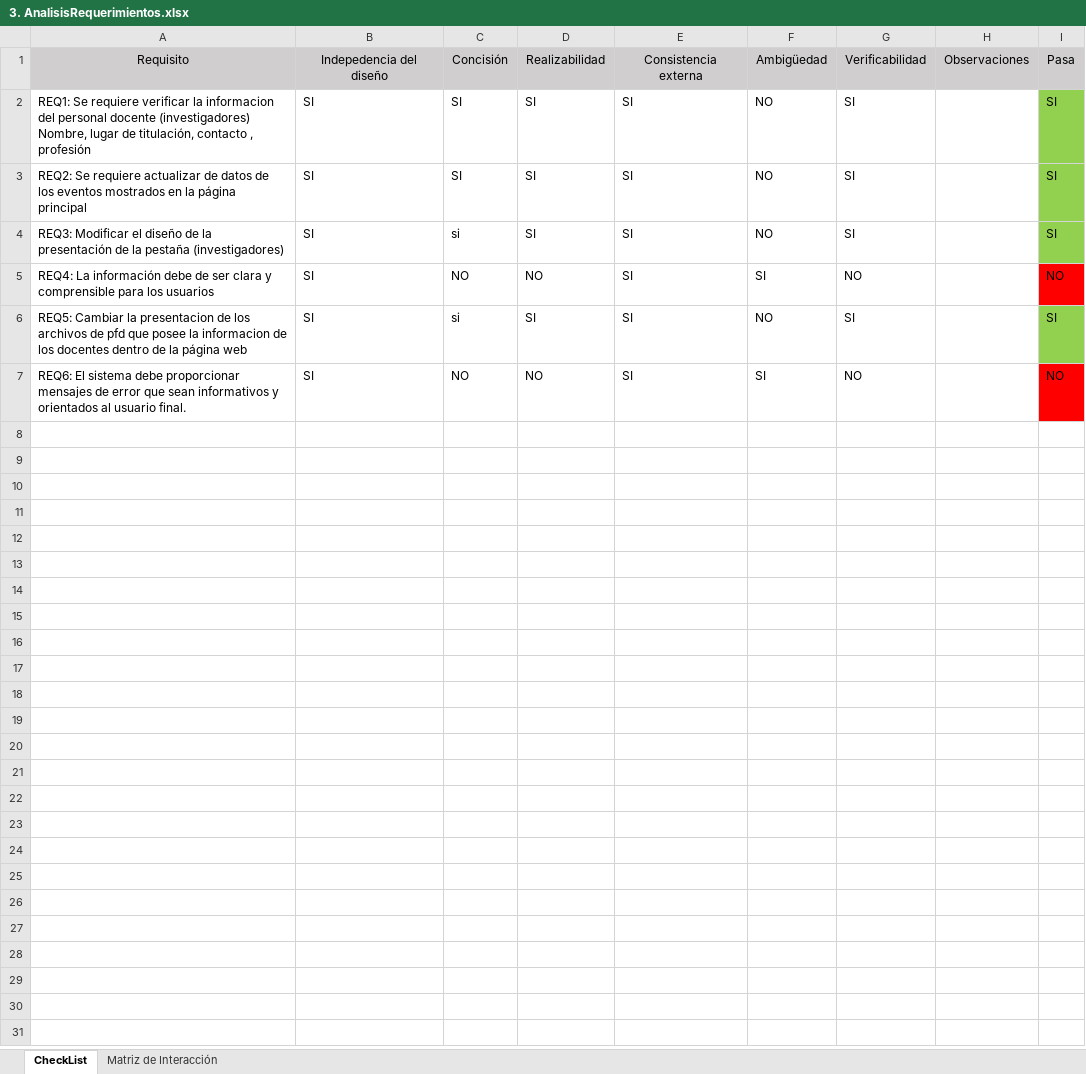
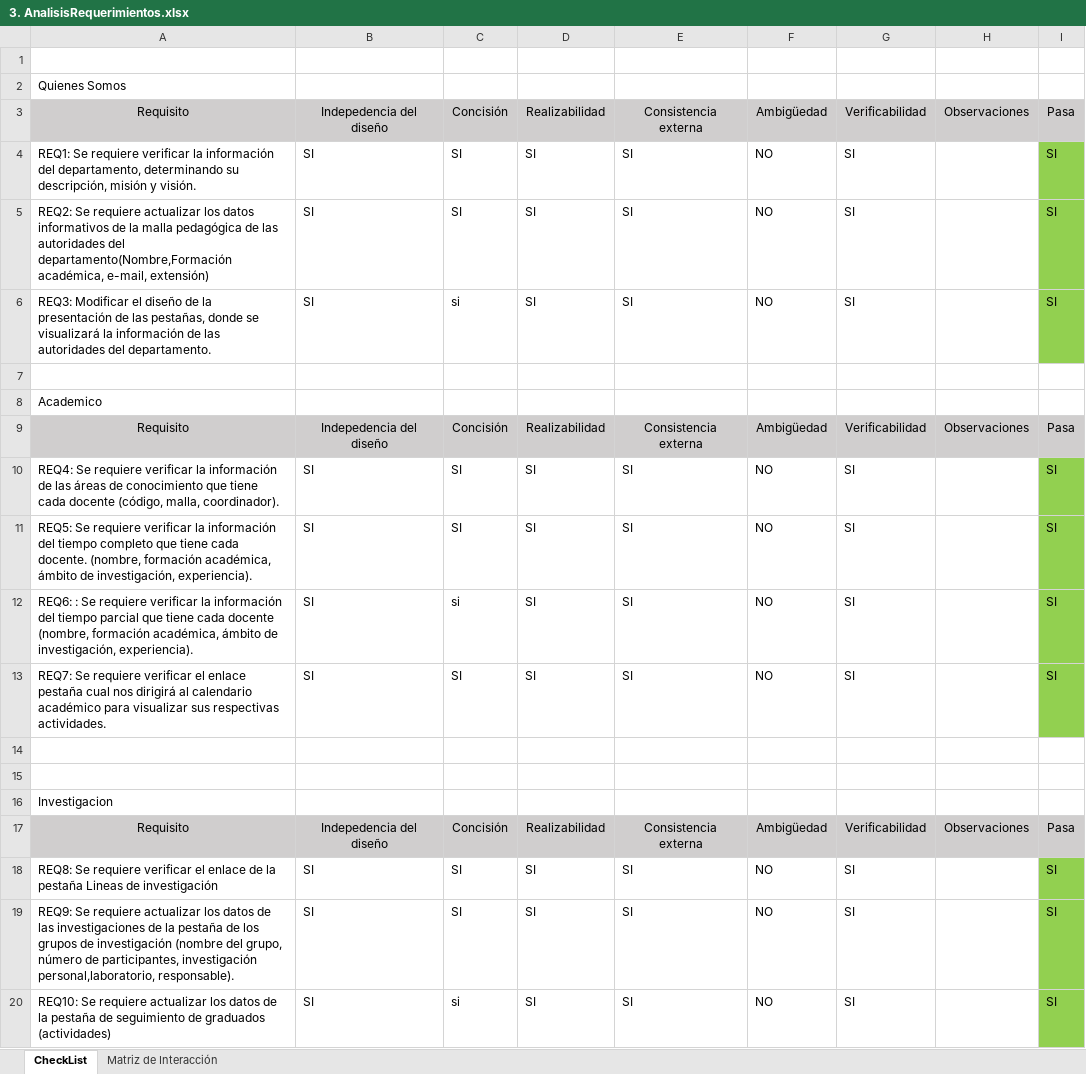
Before and after one commit to kings952/Grupo-MET-de-Software, an Excel workbook: ProyectoWeb/3. AnalisisRequerimientos.xlsx, sheet CheckList, drawn as a sheet; only a part is shown; values as stored, in another font and other column widths than the file's, no borders; charts and pictures not drawn; addresses are those after the commit; the diff covers the shown part only; the diff names each change by its address in the sheet, - before the commit and + after, or states it on an @@ line.

Commit message:
Update
requisitos

```diff
--- a/ProyectoWeb/3. AnalisisRequerimientos.xlsx (sheet CheckList)
+++ b/ProyectoWeb/3. AnalisisRequerimientos.xlsx (sheet CheckList)
+row 1: (empty)
+row 2: Quienes Somos
-A4: …verificar la informacion del personal docente (investigadores) Nombre, lugar de titulación, contacto , profesión
+A4: …verificar la información del departamento, determinando su descripción, misión y visión.
-A5: …requiere actualizar de datos de los eventos mostrados en la página principal
+A5: …requiere actualizar los datos informativos de la malla pedagógica de las autoridades del departamento(Nombre,Formación académica, e-mail, extensión)
-A6: …presentación de la pestaña (investigadores)
+A6: …presentación de las pestañas, donde se visualizará la información de las autoridades del departamento.
-row 7: REQ4: La información debe de ser clara y comprensible para los usuarios | SI | NO | NO | SI | SI | NO |  | NO
+row 7: (empty)
-I7 fill: #FF0000
+I7 fill: none
+row 8: Academico
+row 9: Requisito | Indepedencia del diseño | Concisión | Realizabilidad | Consistencia externa | Ambigüedad | Verificabilidad | Observaciones | Pasa
+row 10: REQ4: Se requiere verificar la información de las áreas de conocimiento que tiene cada docente (código, malla, coordinador). | SI | SI | SI | SI | NO | SI |  | SI
+row 11: REQ5: Se requiere verificar la información del tiempo completo que tiene cada docente. (nombre, formación académica, ámbito de investigación, experiencia). | SI | SI | SI | SI | NO | SI |  | SI
-A12: REQ5: Cambiar la presentacion de los archivos de pfd que posee la informacion de los docentes dentro de la página web
+A12: REQ6: : Se requiere verificar la información del tiempo parcial que tiene cada docente (nombre, formación académica, ámbito de investigación, experiencia).
+row 13: REQ7: Se requiere verificar el enlace pestaña cual nos dirigirá al calendario académico para visualizar sus respectivas actividades. | SI | SI | SI | SI | NO | SI |  | SI
-row 14: REQ6: El sistema debe proporcionar mensajes de error que sean informativos y orientados al usuario final. | SI | NO | NO | SI | SI | NO |  | NO
+row 14: (empty)
-I14 fill: #FF0000
+I14 fill: none
+row 15: (empty)
+row 16: Investigacion
+row 17: Requisito | Indepedencia del diseño | Concisión | Realizabilidad | Consistencia externa | Ambigüedad | Verificabilidad | Observaciones | Pasa
+row 18: REQ8: Se requiere verificar el enlace de la pestaña Lineas de investigación | SI | SI | SI | SI | NO | SI |  | SI
+row 19: REQ9: Se requiere actualizar los datos de las investigaciones de la pestaña de los grupos de investigación (nombre del grupo, número de participantes, investigación personal,laboratorio, responsable). | SI | SI | SI | SI | NO | SI |  | SI
+row 20: REQ10: Se requiere actualizar los datos de la pestaña de seguimiento de graduados (actividades) | SI | si | SI | SI | NO | SI |  | SI
```
Also changed, not shown: 28 added rows elsewhere in this sheet, sheet Matriz de Interacción, charts or pictures.
